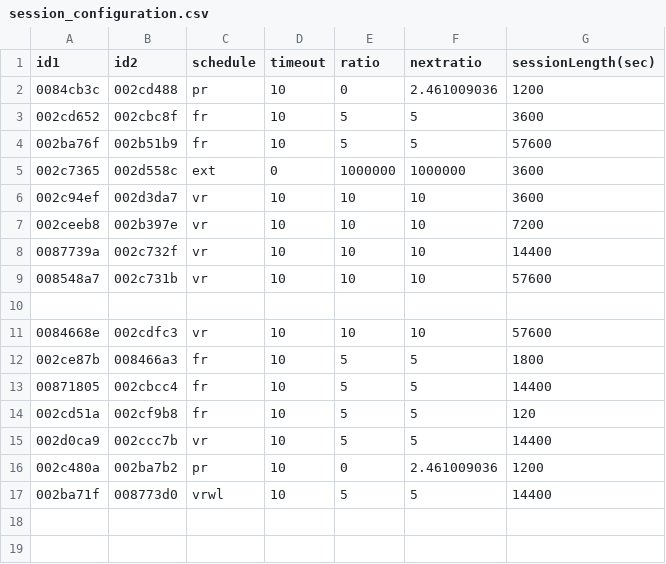
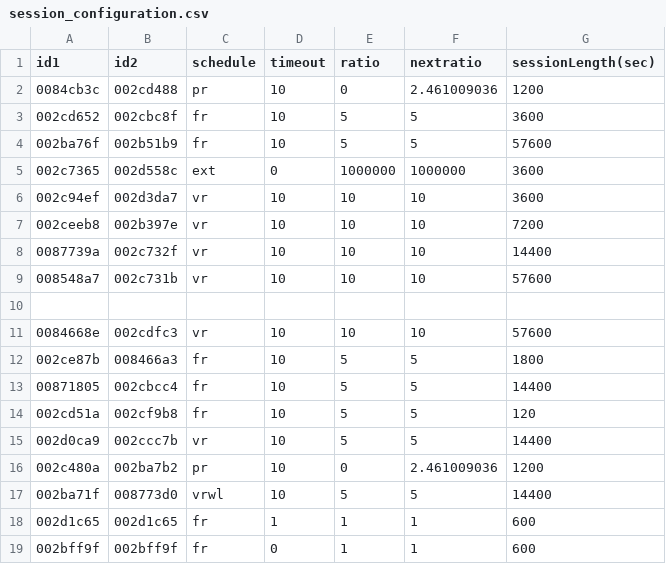
Before and after one commit to miraclezero/HomeBrew, a CSV file: python/session_configuration.csv, drawn as a sheet; the diff names each change by its address in the sheet, - before the commit and + after, or states it on an @@ line.

Commit message:
add FR 1To1 and FR 1To0 key

```diff
--- a/python/session_configuration.csv
+++ b/python/session_configuration.csv
+row 18: 002d1c65 | 002d1c65 | fr | 1 | 1 | 1 | 600
+row 19: 002bff9f | 002bff9f | fr | 0 | 1 | 1 | 600
```
